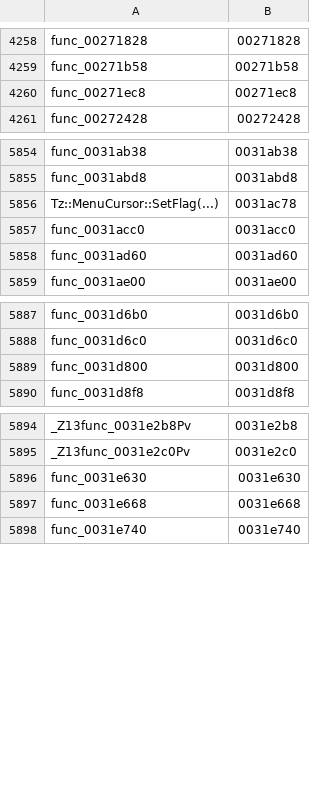
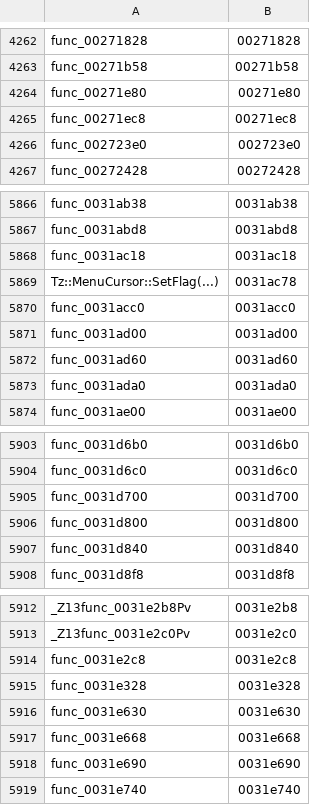
Before and after one commit to GovanifY/kh2, a TSV file: functions.tsv, drawn as a sheet; only a part is shown, gaps mark what is left out; the diff covers the shown part only.

Commit message:
anon: make matching around 50 more functions

```diff
--- a/functions.tsv
+++ b/functions.tsv
@@ -4259,3 +4263,5 @@ func_00271828	00271828
 func_00271b58	00271b58
+func_00271e80	00271e80
 func_00271ec8	00271ec8
+func_002723e0	002723e0
 func_00272428	00272428
@@ -5855,5 +5867,8 @@ func_0031ab38	0031ab38
 func_0031abd8	0031abd8
+func_0031ac18	0031ac18
 Tz::MenuCursor::SetFlag(...)	0031ac78
 func_0031acc0	0031acc0
+func_0031ad00	0031ad00
 func_0031ad60	0031ad60
+func_0031ada0	0031ada0
 func_0031ae00	0031ae00
@@ -5888,3 +5904,5 @@ func_0031d6b0	0031d6b0
 func_0031d6c0	0031d6c0
+func_0031d700	0031d700
 func_0031d800	0031d800
+func_0031d840	0031d840
 func_0031d8f8	0031d8f8
@@ -5895,4 +5913,7 @@ _Z13func_0031e2b8Pv	0031e2b8
 _Z13func_0031e2c0Pv	0031e2c0
+func_0031e2c8	0031e2c8
+func_0031e328	0031e328
 func_0031e630	0031e630
 func_0031e668	0031e668
+func_0031e690	0031e690
 func_0031e740	0031e740
```
Also changed, not shown: 20 added rows elsewhere in this file, 2 other files.
